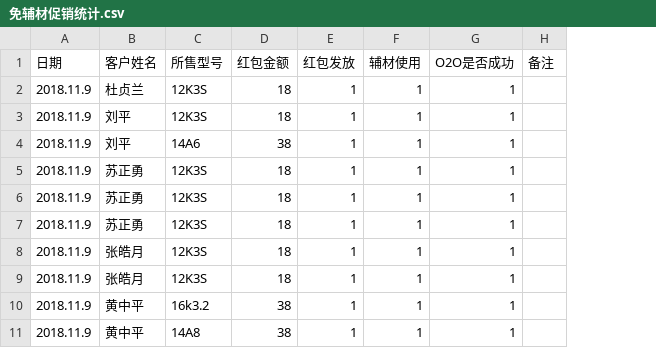
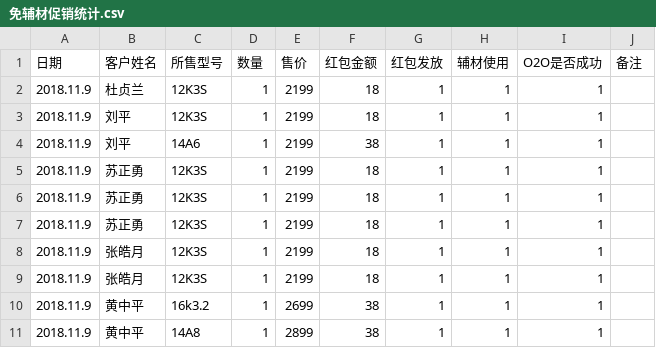
Before and after one commit to wb88517/Feng-chao, a CSV file: 免辅材促销统计.csv, drawn as a sheet; the diff names each change by its address in the sheet, - before the commit and + after, or states it on an @@ line.

Commit message:
Update 免辅材促销统计.csv

```diff
--- a/免辅材促销统计.csv
+++ b/免辅材促销统计.csv
+column D (数量), rows 2-11: all 1
+column E (售价), rows 2-11: 2199 | 2199 | 2199 | 2199 | 2199 | 2199 | 2199 | 2199 | 2699 | 2899
```
